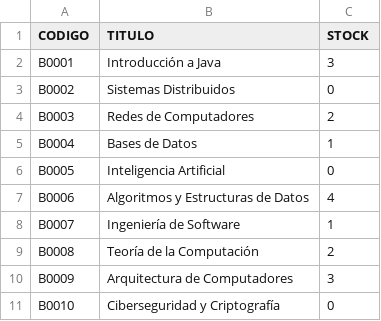
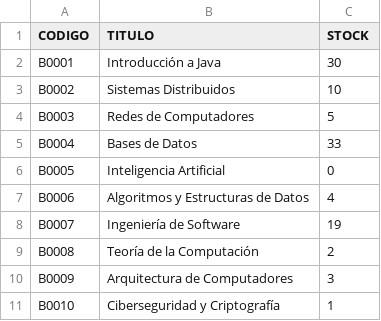
Before and after one commit to AnGISIta12/Proyecto_Distribuidos2530, a CSV file: src/main/resources/libros.csv, drawn as a sheet.

Commit message:
agregue un archivo csv

```diff
--- a/src/main/resources/libros.csv
+++ b/src/main/resources/libros.csv
@@ -1,11 +1,11 @@
 CODIGO,TITULO,STOCK
-B0001,Introducción a Java,3
-B0002,Sistemas Distribuidos,0
-B0003,Redes de Computadores,2
-B0004,Bases de Datos,1
+B0001,Introducción a Java,30
+B0002,Sistemas Distribuidos,10
+B0003,Redes de Computadores,5
+B0004,Bases de Datos,33
 B0005,Inteligencia Artificial,0
 B0006,Algoritmos y Estructuras de Datos,4
-B0007,Ingeniería de Software,1
+B0007,Ingeniería de Software,19
 B0008,Teoría de la Computación,2
 B0009,Arquitectura de Computadores,3
-B0010,Ciberseguridad y Criptografía,0
+B0010,Ciberseguridad y Criptografía,1
```
